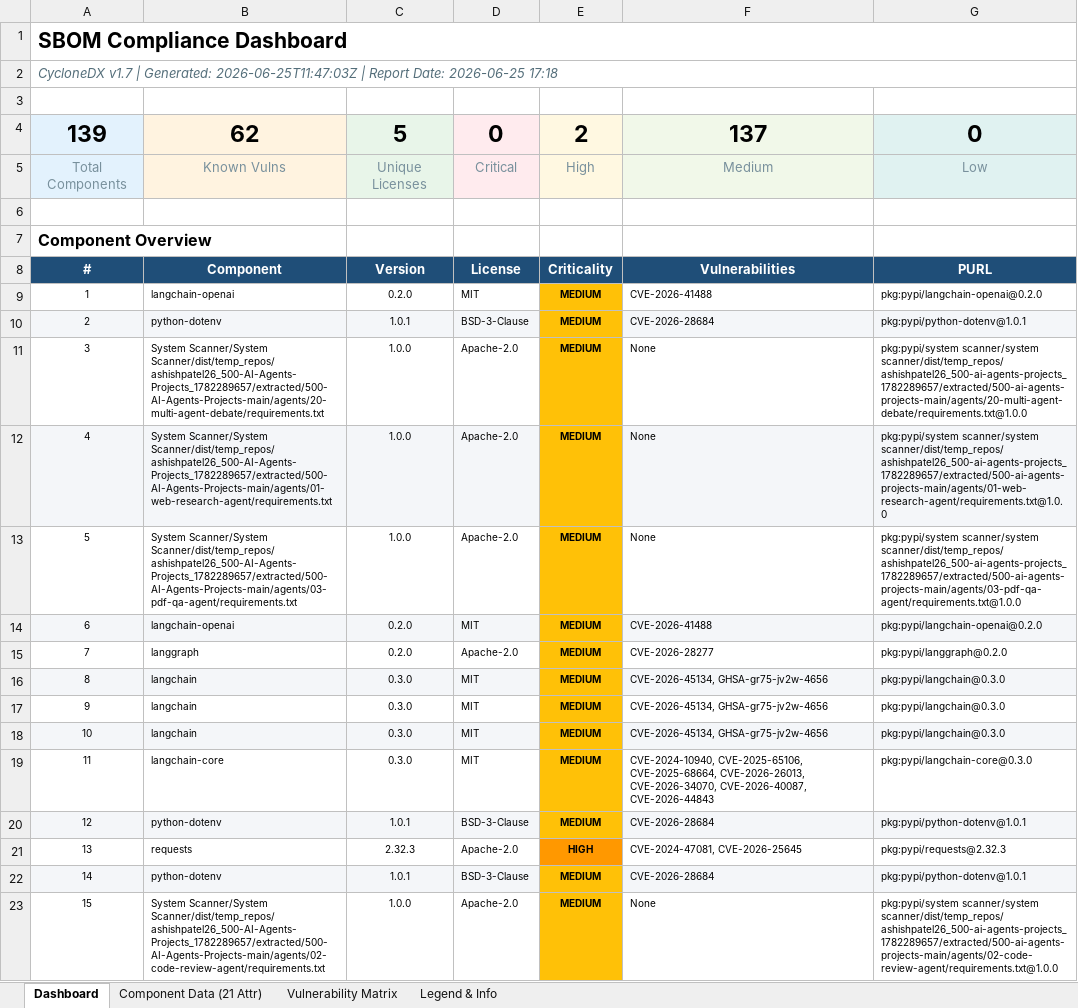
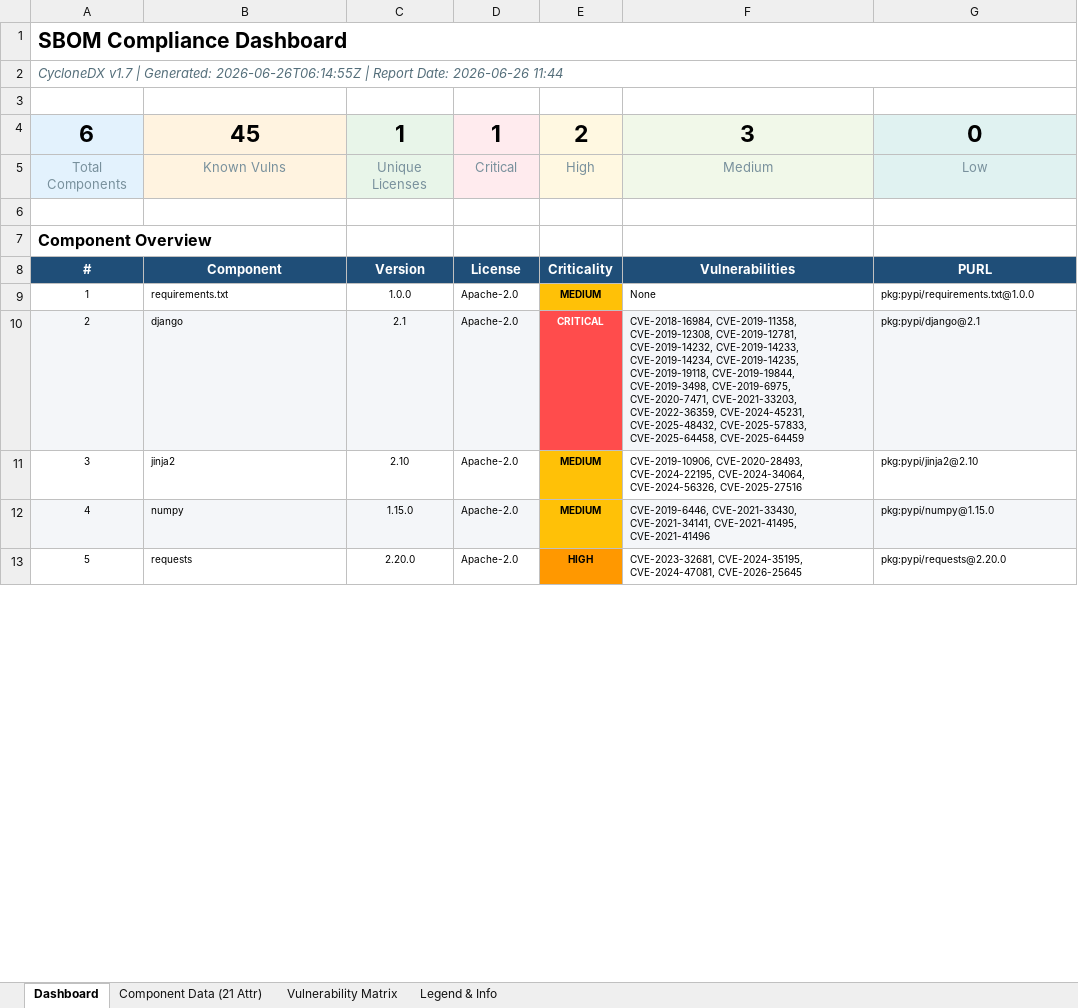
Before and after one commit to Shrey1119/BOM, an Excel workbook: sbom_output/public/sbom_report.xlsx, sheet Dashboard, drawn as a sheet; only a part is shown; values as stored, in another font and other column widths than the file's, no borders; removed rows and columns are numbered as before the commit, all else as after; the diff covers the shown part only; the diff names each change by its address in the sheet, - before the commit and + after, or states it on an @@ line.

```diff
--- a/sbom_output/public/sbom_report.xlsx (sheet Dashboard)
+++ b/sbom_output/public/sbom_report.xlsx (sheet Dashboard)
-A2: …| Generated: 2026-06-25T11:47:03Z | Report Date: 2026-06-25 17:18
+A2: …| Generated: 2026-06-26T06:14:55Z | Report Date: 2026-06-26 11:44
-row 4: 139 | 62 | 5 | 0 | 2 | 137 | 0
+row 4: 6 | 45 | 1 | 1 | 2 | 3 | 0
-B9: langchain-openai
+B9: requirements.txt
-C9: 0.2.0
+C9: 1.0.0
-D9: MIT
+D9: Apache-2.0
-F9: CVE-2026-41488
+F9: None
-G9: pkg:pypi/langchain-openai@0.2.0
+G9: pkg:pypi/requirements.txt@1.0.0
-row 10: 2 | python-dotenv | 1.0.1 | BSD-3-Clause | MEDIUM | CVE-2026-28684 | pkg:pypi/python-dotenv@1.0.1
+row 10: 2 | django | 2.1 | Apache-2.0 | CRITICAL | CVE-2018-16984, CVE-2019-11358, CVE-2019-12308, CVE-2019-12781, CVE-2019-14232, CVE-2019-14233, CVE-2019-14234, CVE-2019-14235, CVE-2019-19118, CVE-2019-19844, CVE-2019-3498, CVE-2019-6975, CVE-2020-7471, CVE-2021-33203, CVE-2022-36359, CVE-2024-45231, CVE-2025-48432, CVE-2025-57833, CVE-2025-64458, CVE-2025-64459 | pkg:pypi/django@2.1
-B11: System Scanner/System Scanner/dist/temp_repos/ashishpatel26_500-AI-Agents-Projects_1782289657/extracted/500-AI-Agents-Projects-main/agents/20-multi-agent-debate/requirements.txt
+B11: jinja2
-C11: 1.0.0
+C11: 2.10
-F11: None
+F11: CVE-2019-10906, CVE-2020-28493, CVE-2024-22195, CVE-2024-34064, CVE-2024-56326, CVE-2025-27516
-G11: pkg:pypi/system scanner/system scanner/dist/temp_repos/ashishpatel26_500-ai-agents-projects_1782289657/extracted/500-ai-agents-projects-main/agents/20-multi-agent-debate/requirements.txt@1.0.0
+G11: pkg:pypi/jinja2@2.10
-B12: System Scanner/System Scanner/dist/temp_repos/ashishpatel26_500-AI-Agents-Projects_1782289657/extracted/500-AI-Agents-Projects-main/agents/01-web-research-agent/requirements.txt
+B12: numpy
-C12: 1.0.0
+C12: 1.15.0
-F12: None
+F12: CVE-2019-6446, CVE-2021-33430, CVE-2021-34141, CVE-2021-41495, CVE-2021-41496
-G12: pkg:pypi/system scanner/system scanner/dist/temp_repos/ashishpatel26_500-ai-agents-projects_1782289657/extracted/500-ai-agents-projects-main/agents/01-web-research-agent/requirements.txt@1.0.0
+G12: pkg:pypi/numpy@1.15.0
-row 13: 5 | System Scanner/System Scanner/dist/temp_repos/ashishpatel26_500-AI-Agents-Projects_1782289657/extracted/500-AI-Agents-Projects-main/agents/03-pdf-qa-agent/requirements.txt | 1.0.0 | Apache-2.0 | MEDIUM | None | pkg:pypi/system scanner/system scanner/dist/temp_repos/ashishpatel26_500-ai-agents-projects_1782289657/extracted/500-ai-agents-projects-main/agents/03-pdf-qa-agent/requirements.txt@1.0.0
-row 14: 6 | langchain-openai | 0.2.0 | MIT | MEDIUM | CVE-2026-41488 | pkg:pypi/langchain-openai@0.2.0
-row 15: 7 | langgraph | 0.2.0 | Apache-2.0 | MEDIUM | CVE-2026-28277 | pkg:pypi/langgraph@0.2.0
-row 16: 8 | langchain | 0.3.0 | MIT | MEDIUM | CVE-2026-45134, GHSA-gr75-jv2w-4656 | pkg:pypi/langchain@0.3.0
-row 17: 9 | langchain | 0.3.0 | MIT | MEDIUM | CVE-2026-45134, GHSA-gr75-jv2w-4656 | pkg:pypi/langchain@0.3.0
-row 18: 10 | langchain | 0.3.0 | MIT | MEDIUM | CVE-2026-45134, GHSA-gr75-jv2w-4656 | pkg:pypi/langchain@0.3.0
-row 19: 11 | langchain-core | 0.3.0 | MIT | MEDIUM | CVE-2024-10940, CVE-2025-65106, CVE-2025-68664, CVE-2026-26013, CVE-2026-34070, CVE-2026-40087, CVE-2026-44843 | pkg:pypi/langchain-core@0.3.0
-row 20: 12 | python-dotenv | 1.0.1 | BSD-3-Clause | MEDIUM | CVE-2026-28684 | pkg:pypi/python-dotenv@1.0.1
-A13: 13
+A13: 5
-C13: 2.32.3
+C13: 2.20.0
-F13: CVE-2024-47081, CVE-2026-25645
+F13: CVE-2023-32681, CVE-2024-35195, CVE-2024-47081, CVE-2026-25645
-G13: pkg:pypi/requests@2.32.3
+G13: pkg:pypi/requests@2.20.0
-row 22: 14 | python-dotenv | 1.0.1 | BSD-3-Clause | MEDIUM | CVE-2026-28684 | pkg:pypi/python-dotenv@1.0.1
-row 23: 15 | System Scanner/System Scanner/dist/temp_repos/ashishpatel26_500-AI-Agents-Projects_1782289657/extracted/500-AI-Agents-Projects-main/agents/02-code-review-agent/requirements.txt | 1.0.0 | Apache-2.0 | MEDIUM | None | pkg:pypi/system scanner/system scanner/dist/temp_repos/ashishpatel26_500-ai-agents-projects_1782289657/extracted/500-ai-agents-projects-main/agents/02-code-review-agent/requirements.txt@1.0.0
```
Also changed, not shown: 1 added row and 124 removed rows elsewhere in this sheet, sheet Component Data (21 Attr), sheet Vulnerability Matrix, 21 other files.
